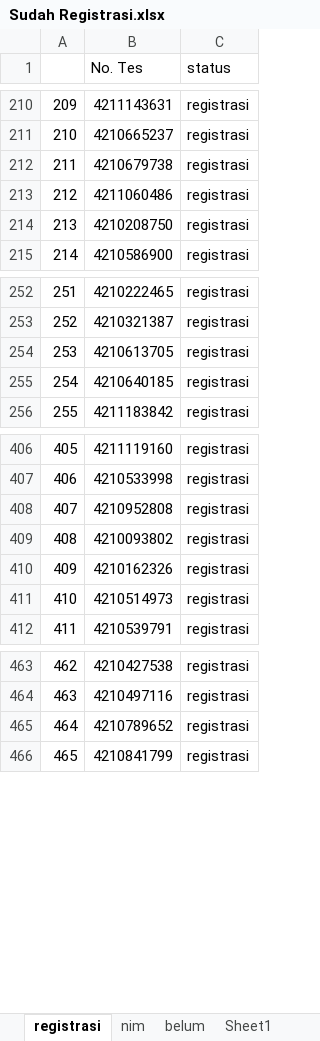
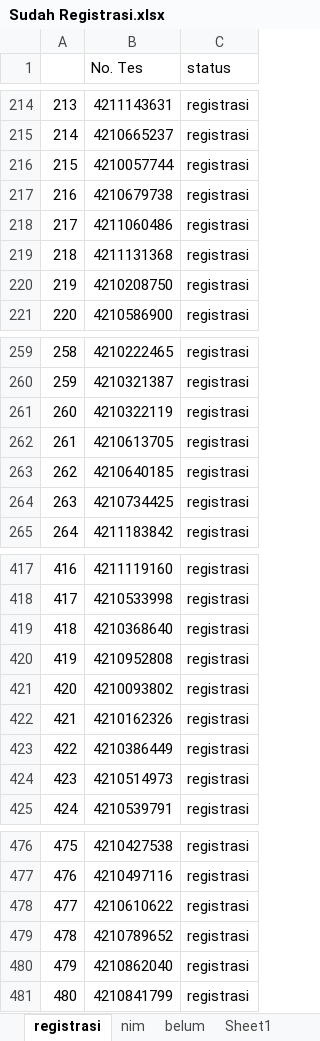
Before and after one commit to tirtareg/21snm, an Excel workbook: Sudah Registrasi.xlsx, sheet registrasi, drawn as a sheet; only a part is shown, gaps mark what is left out; values as stored, in another font and other column widths than the file's, no borders; the diff covers the shown part only; the diff names each change by its address in the sheet, - before the commit and + after, or states it on an @@ line.

```diff
--- a/Sudah Registrasi.xlsx (sheet registrasi)
+++ b/Sudah Registrasi.xlsx (sheet registrasi)
@@ column A renumbered between rows 26 and 880 @@
+row 216: 215 | 4210057744 | registrasi
+row 219: 218 | 4211131368 | registrasi
+row 261: 260 | 4210322119 | registrasi
+row 264: 263 | 4210734425 | registrasi
+row 419: 418 | 4210368640 | registrasi
+row 423: 422 | 4210386449 | registrasi
+row 478: 477 | 4210610622 | registrasi
+row 480: 479 | 4210862040 | registrasi
```
Also changed, not shown: other rows of this sheet, sheet belum, docs/Sudah Registrasi.xlsx, docs/snmptn.xlsx, 2 other files.
